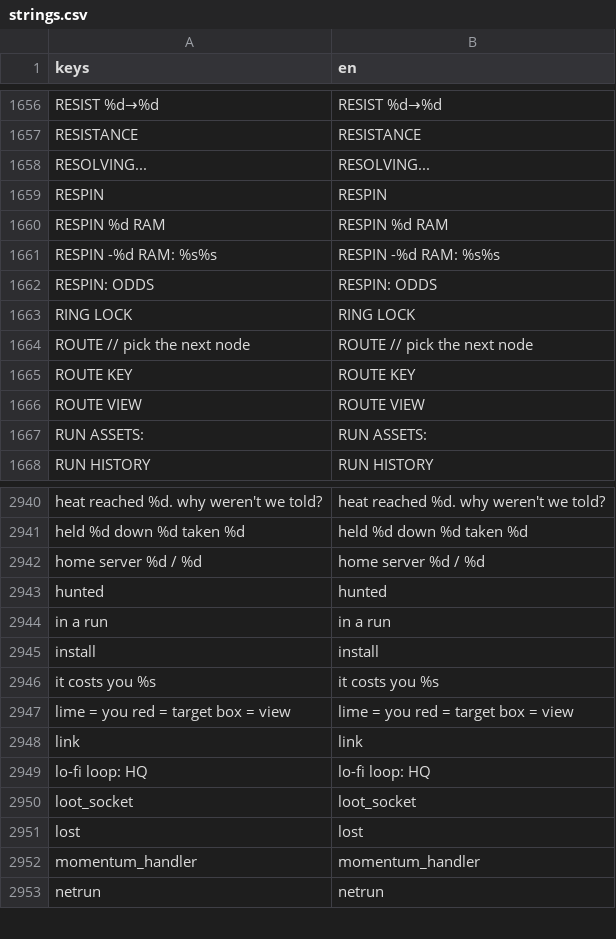
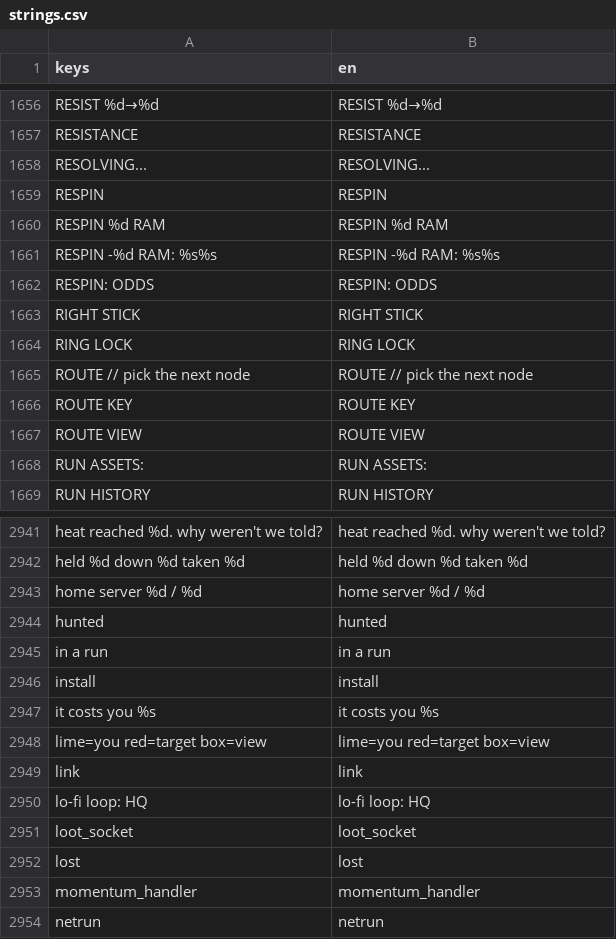
Before and after one commit to Noitues/REBEL_CELL, a CSV file: assets/text/strings.csv, drawn as a sheet; only a part is shown, gaps mark what is left out.

```diff
--- a/assets/text/strings.csv
+++ b/assets/text/strings.csv
@@ -1694,2 +1694,3 @@ RESPIN -%d RAM: %s%s,RESPIN -%d RAM: %s%s
 RESPIN: ODDS,RESPIN: ODDS
+RIGHT STICK,RIGHT STICK
 RING LOCK,RING LOCK
@@ -2980,3 +2981,3 @@ install,install
 it costs you %s,it costs you %s
-lime = you   red = target   box = view,lime = you   red = target   box = view
+lime=you red=target box=view,lime=you red=target box=view
 link,link
```
Also changed, not shown: 8 other files.
